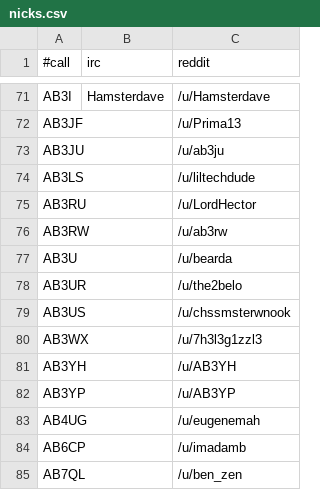
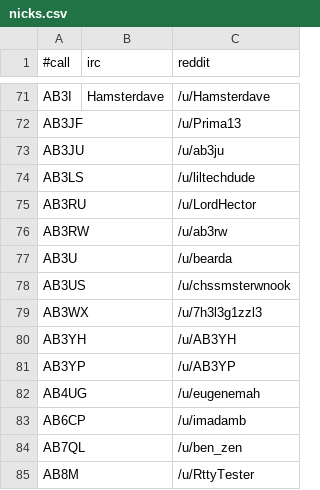
Before and after one commit to molo1134/qrmbot, a CSV file: lib/nicks.csv, drawn as a sheet; only a part is shown, gaps mark what is left out; the shorter side is filled out with more unchanged rows.

Commit message:
remove AB3UR for JR2TTS

```diff
--- a/lib/nicks.csv
+++ b/lib/nicks.csv
@@ -77,3 +77,2 @@ AB3RW,,/u/ab3rw
 AB3U,,/u/bearda
-AB3UR,,/u/the2belo
 AB3US,,/u/chssmsterwnook
```
